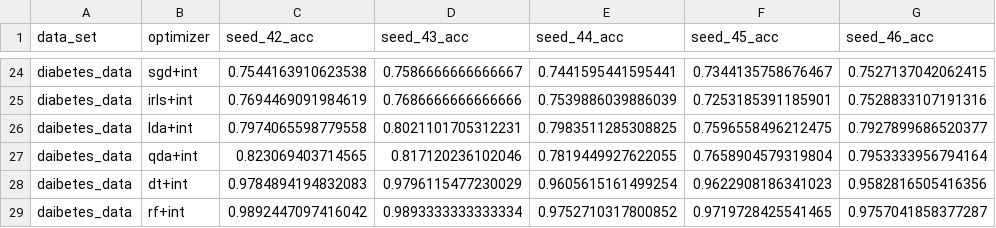
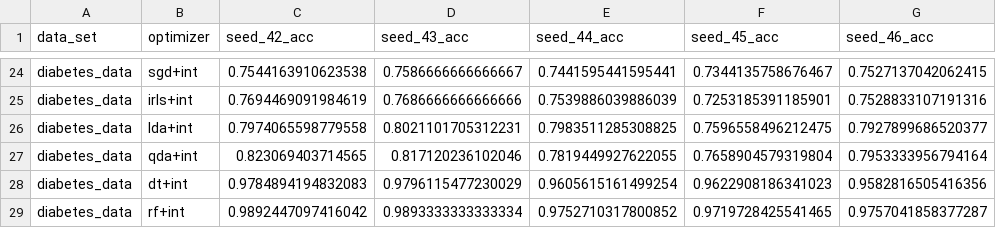
Before and after one commit to kozaka93/2024L-DSAdvancedML, a CSV file: projects/project1/group3/Narozniak_Czerwonski_Rucinski/src/results/balancedAccuracy.csv, drawn as a sheet; only a part is shown, gaps mark what is left out.

Commit message:
Fix typo

```diff
--- a/projects/project1/group3/Narozniak_Czerwonski_Rucinski/src/results/balancedAccuracy.csv
+++ b/projects/project1/group3/Narozniak_Czerwonski_Rucinski/src/results/balancedAccuracy.csv
@@ -25,5 +25,5 @@ diabetes_data,sgd+int,0.7544163910623538,0.7586666666666667,0.7441595441595441,0
 diabetes_data,irls+int,0.7694469091984619,0.7686666666666666,0.7539886039886039,0.7253185391185901,0.7528833107191316
-daibetes_data,lda+int,0.7974065598779558,0.8021101705312231,0.7983511285308825,0.7596558496212475,0.7927899686520377
-daibetes_data,qda+int,0.823069403714565,0.817120236102046,0.7819449927622055,0.7658904579319804,0.7953333956794164
-daibetes_data,dt+int,0.9784894194832083,0.9796115477230029,0.9605615161499254,0.9622908186341023,0.9582816505416356
-daibetes_data,rf+int,0.9892447097416042,0.9893333333333334,0.9752710317800852,0.9719728425541465,0.9757041858377287
+diabetes_data,lda+int,0.7974065598779558,0.8021101705312231,0.7983511285308825,0.7596558496212475,0.7927899686520377
+diabetes_data,qda+int,0.823069403714565,0.817120236102046,0.7819449927622055,0.7658904579319804,0.7953333956794164
+diabetes_data,dt+int,0.9784894194832083,0.9796115477230029,0.9605615161499254,0.9622908186341023,0.9582816505416356
+diabetes_data,rf+int,0.9892447097416042,0.9893333333333334,0.9752710317800852,0.9719728425541465,0.9757041858377287
```
